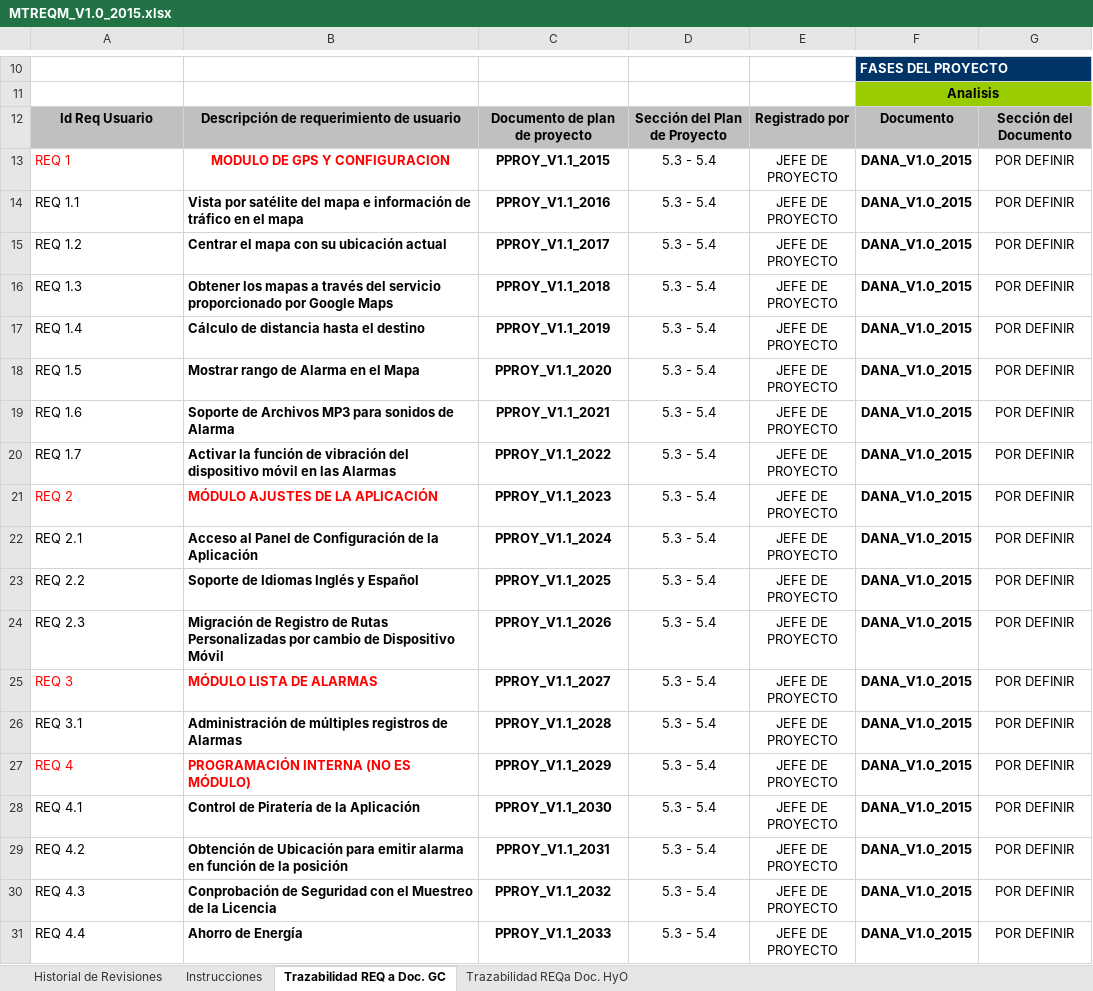
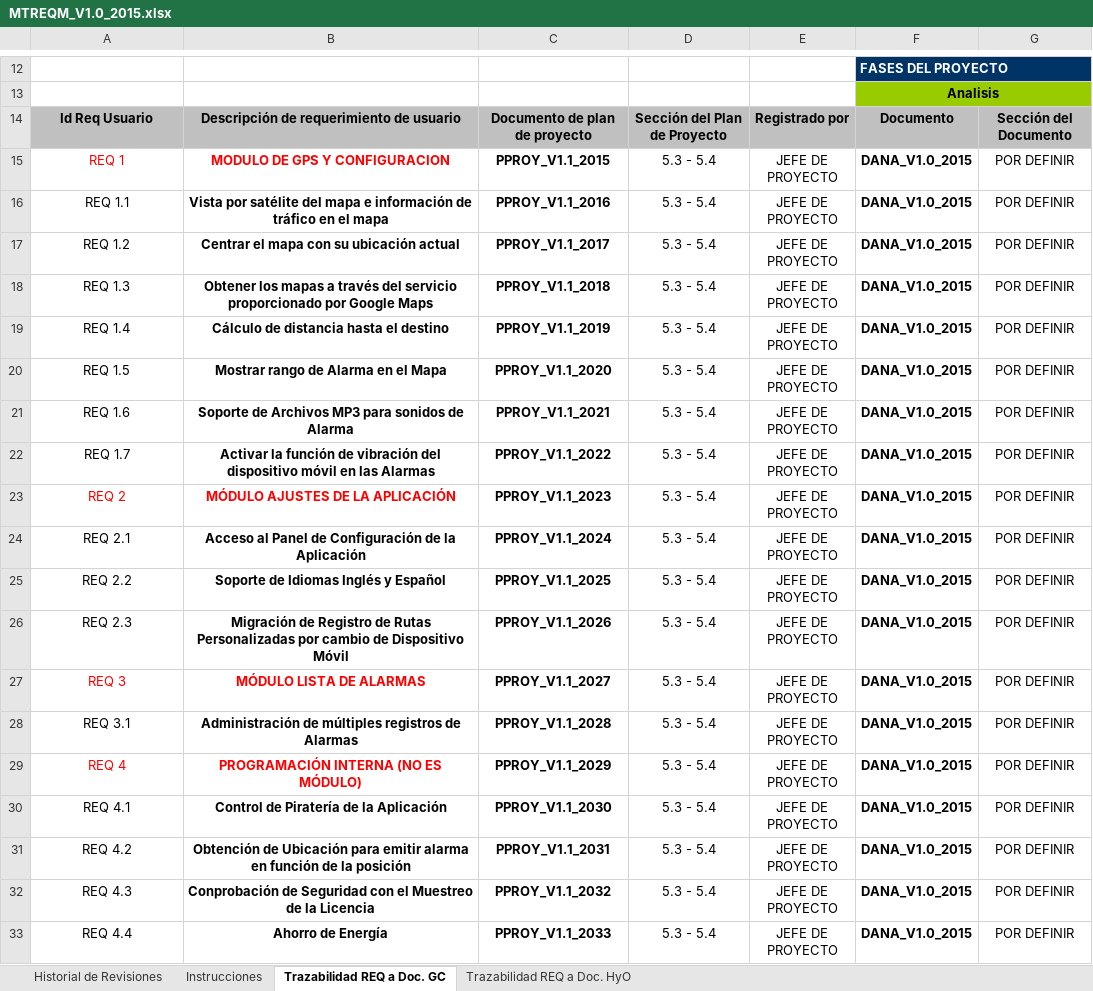
Before and after one commit to lowrider80/UTP-GPS-ALARM, an Excel workbook: Area_de_Proceso-_REQM/MTREQM/MTREQM_V1.0_2015.xlsx, sheet Trazabilidad REQ a Doc. GC, drawn as a sheet; only a part is shown, gaps mark what is left out; values as stored, in another font and other column widths than the file's, no borders; charts and pictures not drawn; addresses are those after the commit; the diff covers the shown part only; the diff names each change by its address in the sheet, - before the commit and + after, or states it on an @@ line.

```diff
--- a/Area_de_Proceso-_REQM/MTREQM/MTREQM_V1.0_2015.xlsx (sheet Trazabilidad REQ a Doc. GC)
+++ b/Area_de_Proceso-_REQM/MTREQM/MTREQM_V1.0_2015.xlsx (sheet Trazabilidad REQ a Doc. GC)
-sheet tab: Trazabilidad REQa Doc. HyO
+sheet tab: Trazabilidad REQ a Doc. HyO
-A15 alignment: left
+A15 alignment: center
-A16:B33 alignment: left
+A16:B33 alignment: center
```
Also changed, not shown: 3 added rows, 1 removed row, 4 edited cells, cell formats and merged cells elsewhere in this sheet, sheet Trazabilidad REQ a Doc. HyO, sheet Instrucciones, sheet Historial de Revisiones, charts or pictures.
